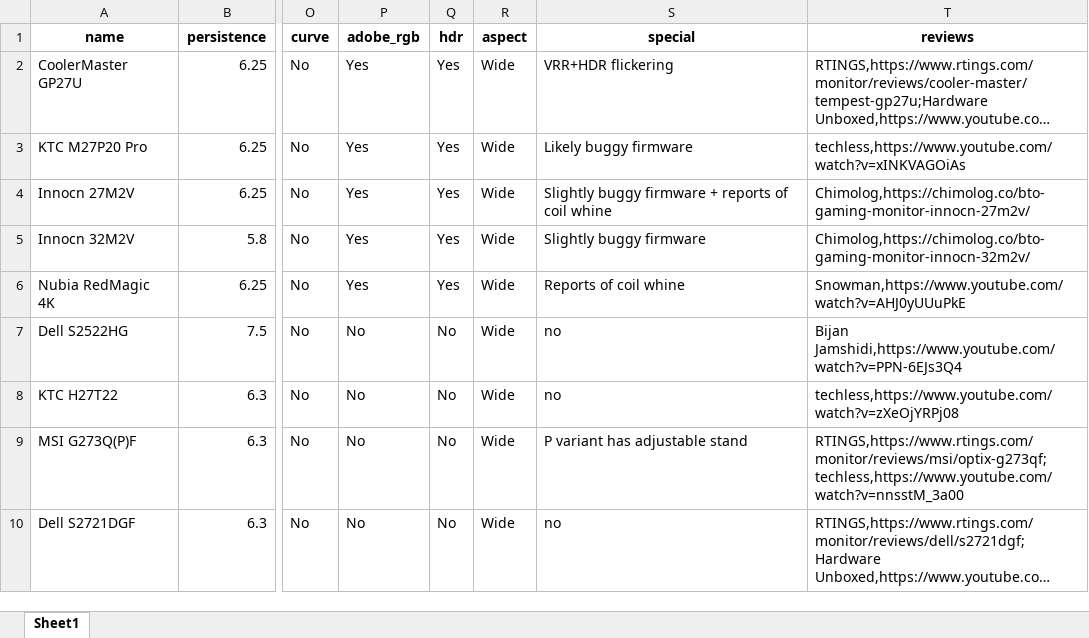
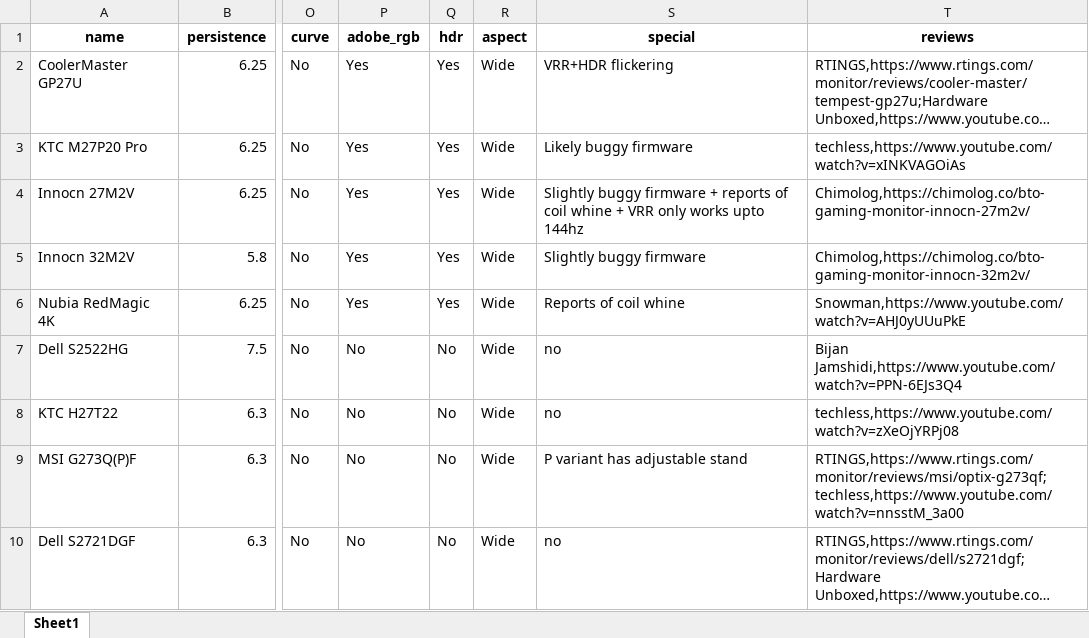
Before and after one commit to ChandradeepC/FrogAI, an Excel workbook: data/monitors.xlsx, sheet Sheet1, drawn as a sheet; only a part is shown, gaps mark what is left out; long unchanged cells end in …; values as stored, in another font and other column widths than the file's, no borders; the diff names each change by its address in the sheet, - before the commit and + after, or states it on an @@ line.

Commit message:
nothing

```diff
--- a/data/monitors.xlsx (sheet Sheet1)
+++ b/data/monitors.xlsx (sheet Sheet1)
-S4 (special): …coil whine
+S4 (special): …coil whine + VRR only works upto 144hz
```
